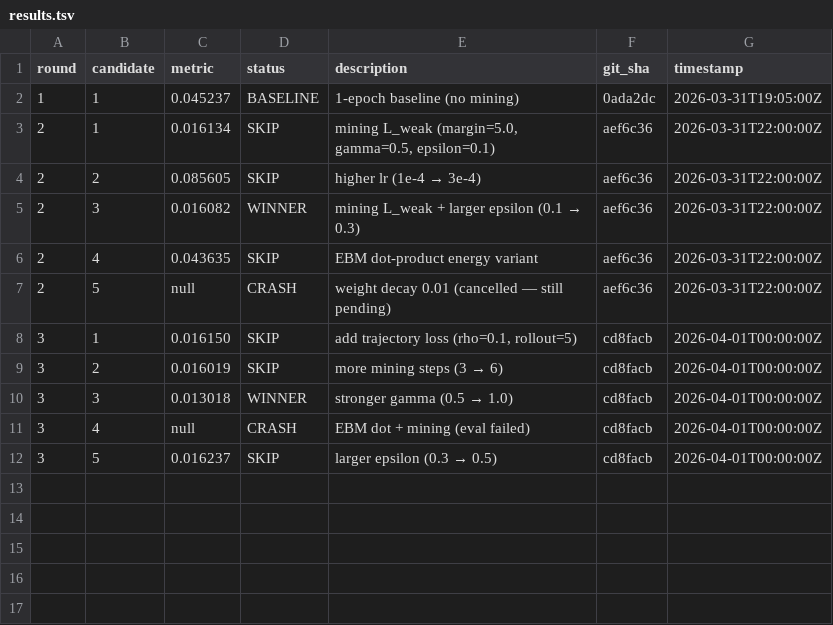
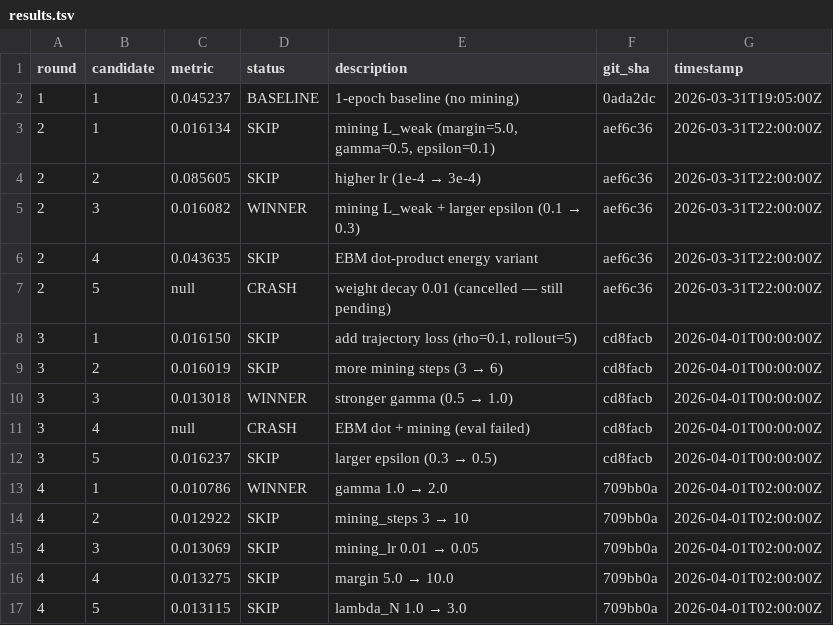
Before and after one commit to mdkrasnow/research-repo, a TSV file: projects/diff-EqM/results.tsv, drawn as a sheet; the diff names each change by its address in the sheet, - before the commit and + after, or states it on an @@ line.

```diff
--- a/projects/diff-EqM/results.tsv
+++ b/projects/diff-EqM/results.tsv
+row 13: 4 | 1 | 0.010786 | WINNER | gamma 1.0 → 2.0 | 709bb0a | 2026-04-01T02:00:00Z
+row 14: 4 | 2 | 0.012922 | SKIP | mining_steps 3 → 10 | 709bb0a | 2026-04-01T02:00:00Z
+row 15: 4 | 3 | 0.013069 | SKIP | mining_lr 0.01 → 0.05 | 709bb0a | 2026-04-01T02:00:00Z
+row 16: 4 | 4 | 0.013275 | SKIP | margin 5.0 → 10.0 | 709bb0a | 2026-04-01T02:00:00Z
+row 17: 4 | 5 | 0.013115 | SKIP | lambda_N 1.0 → 3.0 | 709bb0a | 2026-04-01T02:00:00Z
```
Also changed, not shown: 7 other files.
